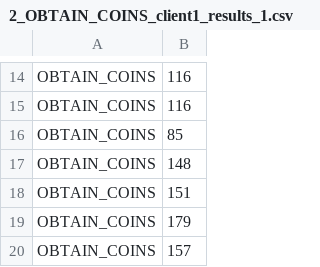
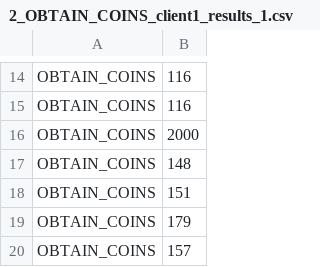
Before and after one commit to DCebola/Blockchain-Project-CSD2021, a CSV file: Experimental_Evaluation/Plots/FAULTS/with_faults/2_OBTAIN_COINS_client1_results_1.csv, drawn as a sheet; only a part is shown, gaps mark what is left out.

```diff
--- a/Experimental_Evaluation/Plots/FAULTS/with_faults/2_OBTAIN_COINS_client1_results_1.csv
+++ b/Experimental_Evaluation/Plots/FAULTS/with_faults/2_OBTAIN_COINS_client1_results_1.csv
@@ -15,3 +15,3 @@ OBTAIN_COINS	116
 OBTAIN_COINS	116
-OBTAIN_COINS	85
+OBTAIN_COINS	2000
 OBTAIN_COINS	148
```
Also changed, not shown: Experimental_Evaluation/Plots/FAULTS/with_faults/2_OBTAIN_COINS_client5_results_1.csv, 7 other files.
